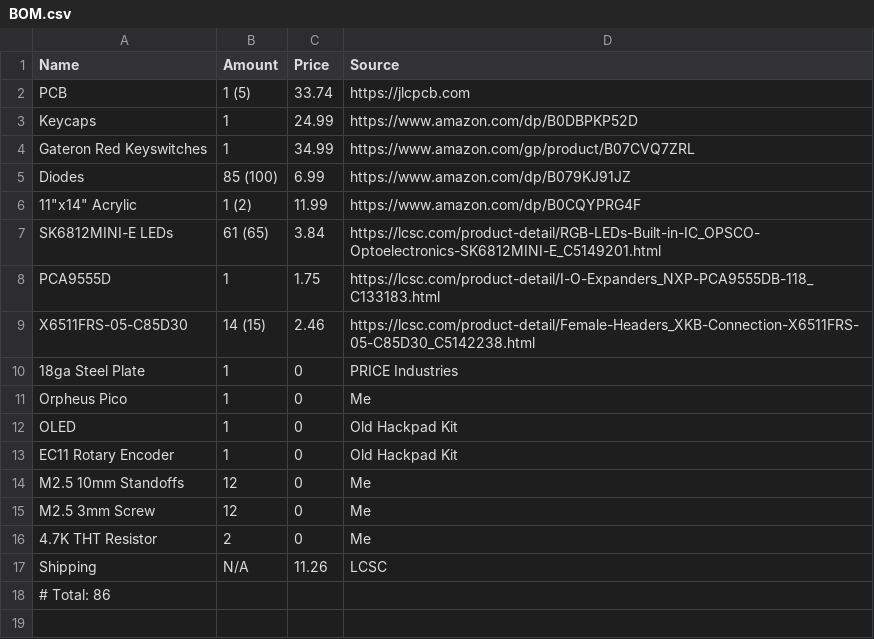
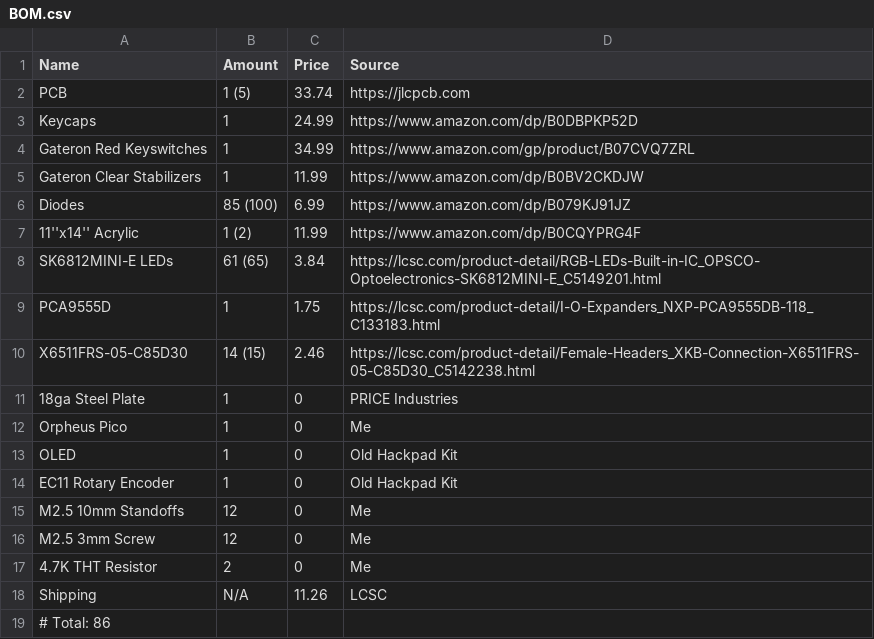
Before and after one commit to SharKingStudios/Riptide, a CSV file: BOM.csv, drawn as a sheet.

Commit message:
Update BOM.csv

```diff
--- a/BOM.csv
+++ b/BOM.csv
@@ -4,4 +4,5 @@ Keycaps, 1, 24.99, https://www.amazon.com/dp/B0DBPKP52D
 Gateron Red Keyswitches, 1, 34.99, https://www.amazon.com/gp/product/B07CVQ7ZRL
+Gateron Clear Stabilizers, 1, 11.99, https://www.amazon.com/dp/B0BV2CKDJW
 Diodes, 85 (100), 6.99, https://www.amazon.com/dp/B079KJ91JZ
-11"x14" Acrylic, 1 (2), 11.99, https://www.amazon.com/dp/B0CQYPRG4F
+11''x14'' Acrylic, 1 (2), 11.99, https://www.amazon.com/dp/B0CQYPRG4F
 SK6812MINI-E LEDs, 61 (65), 3.84, https://lcsc.com/product-detail/RGB-LEDs-Built-in-IC_OPSCO-Optoelectronics-SK6812MINI-E_C5149201.html
```
